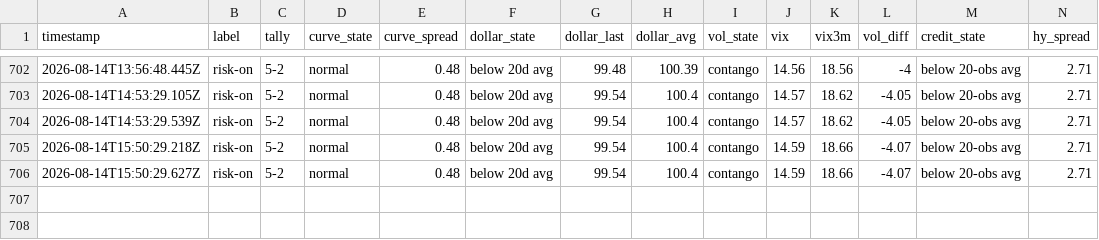
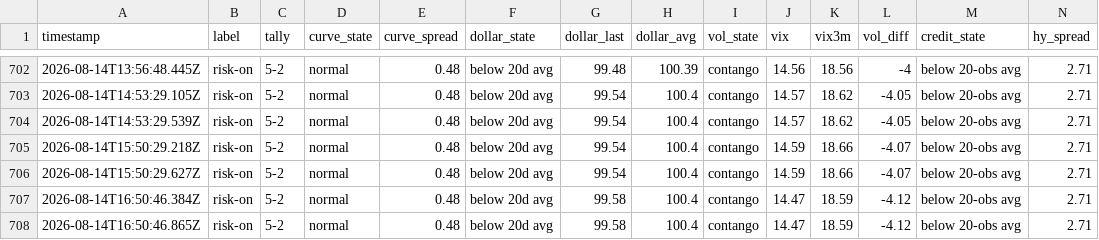
Before and after one commit to Jad-Naitali/market-feed, a CSV file: regime history.csv, drawn as a sheet; only a part is shown, gaps mark what is left out; rows hold the shown columns only; the diff names each change by its address in the sheet, - before the commit and + after, or states it on an @@ line.

```diff
--- a/regime history.csv
+++ b/regime history.csv
+row 707: 2026-08-14T16:50:46.384Z | risk-on | 5-2 | normal | 0.48 | below 20d avg | 99.58 | 100.4 | contango | 14.47 | 18.59 | -4.12 | below 20-obs avg | 2.71
+row 708: 2026-08-14T16:50:46.865Z | risk-on | 5-2 | normal | 0.48 | below 20d avg | 99.58 | 100.4 | contango | 14.47 | 18.59 | -4.12 | below 20-obs avg | 2.71
```
Also changed, not shown: docs/mood-history.csv, 4 other files.
